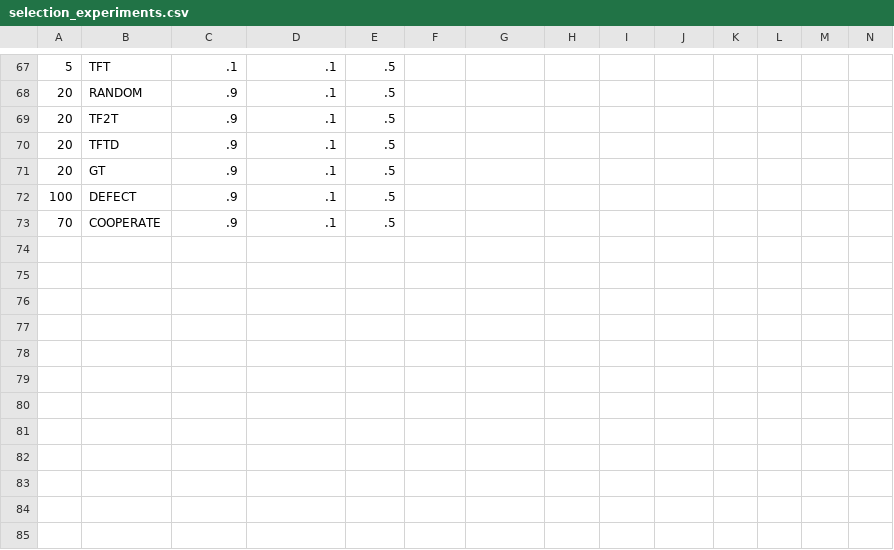
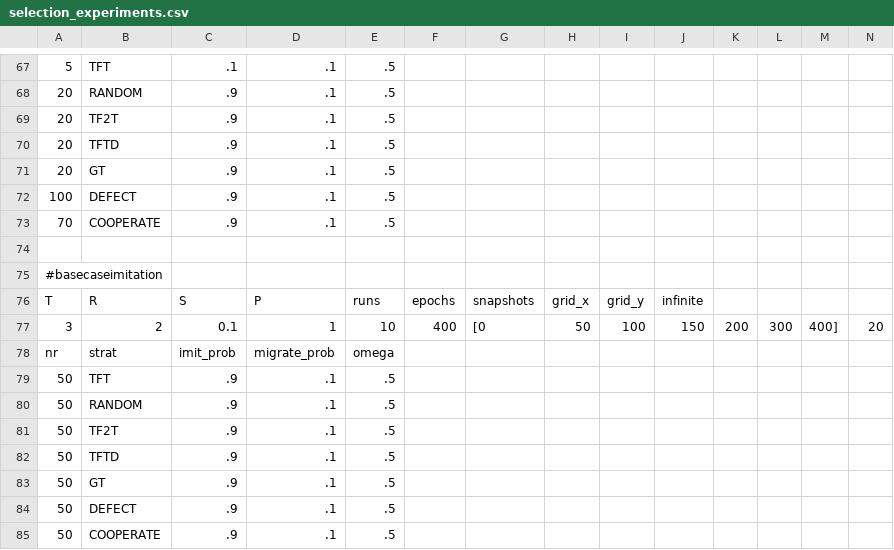
Before and after one commit to RobinStaab/CGT21_pd_simulation, a CSV file: report_experiments/selection_experiments.csv, drawn as a sheet; only a part is shown, gaps mark what is left out; rows hold the shown columns only; the diff names each change by its address in the sheet, - before the commit and + after, or states it on an @@ line.

Commit message:
old file lightly modified, just com. so its up there

```diff
--- a/report_experiments/selection_experiments.csv
+++ b/report_experiments/selection_experiments.csv
+row 74: (empty)
+row 75: #basecaseimitation
+row 76: T | R | S | P | runs | epochs | snapshots | grid_x | grid_y | infinite
+row 77: 3 | 2 | 0.1 | 1 | 10 | 400 | [0 | 50 | 100 | 150 | 200 | 300 | 400] | 20
+row 78: nr | strat | imit_prob | migrate_prob | omega
+row 79: 50 | TFT | .9 | .1 | .5
+row 80: 50 | RANDOM | .9 | .1 | .5
+row 81: 50 | TF2T | .9 | .1 | .5
+row 82: 50 | TFTD | .9 | .1 | .5
+row 83: 50 | GT | .9 | .1 | .5
+row 84: 50 | DEFECT | .9 | .1 | .5
+row 85: 50 | COOPERATE | .9 | .1 | .5
```
